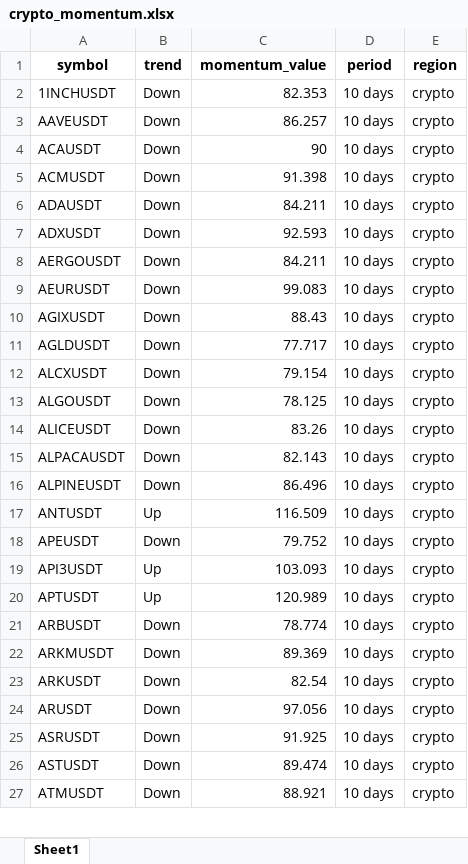
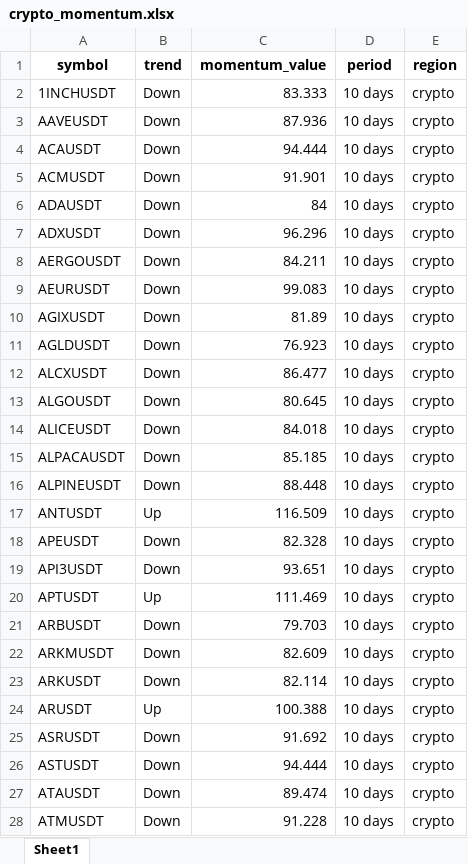
Before and after one commit to tiagolvsantos/trading_tools, an Excel workbook: generated_reports/crypto_momentum.xlsx, sheet Sheet1, drawn as a sheet; only a part is shown; values as stored, in another font and other column widths than the file's, no borders; addresses are those after the commit; the diff covers the shown part only; the diff names each change by its address in the sheet, - before the commit and + after, or states it on an @@ line.

```diff
--- a/generated_reports/crypto_momentum.xlsx (sheet Sheet1)
+++ b/generated_reports/crypto_momentum.xlsx (sheet Sheet1)
-C2 (momentum_value): 82.353
+C2 (momentum_value): 83.333
-C3 (momentum_value): 86.257
+C3 (momentum_value): 87.936
-C4 (momentum_value): 90
+C4 (momentum_value): 94.444
-C5 (momentum_value): 91.398
+C5 (momentum_value): 91.901
-C6 (momentum_value): 84.211
+C6 (momentum_value): 84
-C7 (momentum_value): 92.593
+C7 (momentum_value): 96.296
-C10 (momentum_value): 88.43
+C10 (momentum_value): 81.89
-C11 (momentum_value): 77.717
+C11 (momentum_value): 76.923
-C12 (momentum_value): 79.154
+C12 (momentum_value): 86.477
-C13 (momentum_value): 78.125
+C13 (momentum_value): 80.645
-C14 (momentum_value): 83.26
+C14 (momentum_value): 84.018
-C15 (momentum_value): 82.143
+C15 (momentum_value): 85.185
-C16 (momentum_value): 86.496
+C16 (momentum_value): 88.448
-C18 (momentum_value): 79.752
+C18 (momentum_value): 82.328
-B19 (trend): Up
+B19 (trend): Down
-C19 (momentum_value): 103.093
+C19 (momentum_value): 93.651
-C20 (momentum_value): 120.989
+C20 (momentum_value): 111.469
-C21 (momentum_value): 78.774
+C21 (momentum_value): 79.703
-C22 (momentum_value): 89.369
+C22 (momentum_value): 82.609
-C23 (momentum_value): 82.54
+C23 (momentum_value): 82.114
-B24 (trend): Down
+B24 (trend): Up
-C24 (momentum_value): 97.056
+C24 (momentum_value): 100.388
-C25 (momentum_value): 91.925
+C25 (momentum_value): 91.692
-C26 (momentum_value): 89.474
+C26 (momentum_value): 94.444
+row 27: ATAUSDT | Down | 89.474 | 10 days | crypto
-C28 (momentum_value): 88.921
+C28 (momentum_value): 91.228
```
Also changed, not shown: 5 added rows and 230 edited cells elsewhere in this sheet, generated_reports/tradfi_momentum.xlsx, 1 other file.
